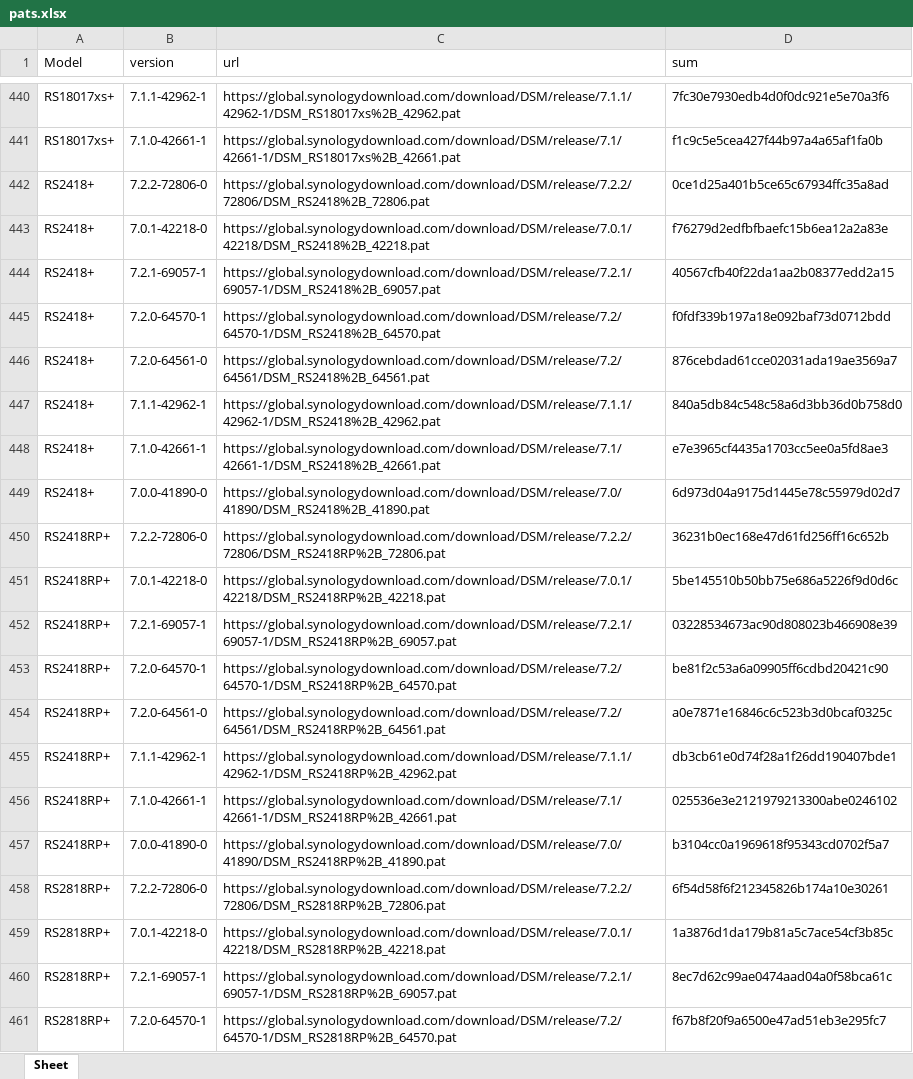
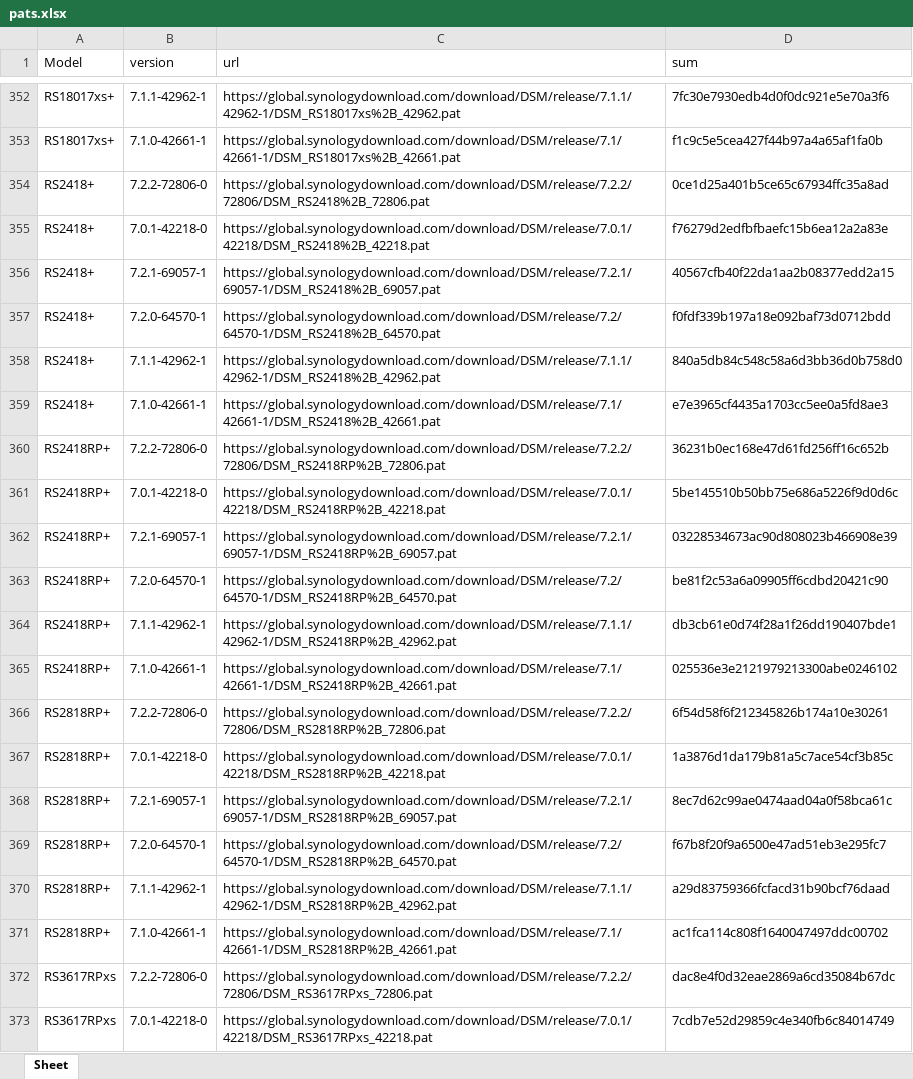
Before and after one commit to RROrg/rr, an Excel workbook: docs/pats.xlsx, sheet Sheet, drawn as a sheet; only a part is shown, gaps mark what is left out; the shorter side is filled out with more unchanged rows; values as stored, in another font and other column widths than the file's, no borders; the diff covers the shown part only; the diff names each change by its address in the sheet, - before the commit and + after, or states it on an @@ line.

```diff
--- a/docs/pats.xlsx (sheet Sheet)
+++ b/docs/pats.xlsx (sheet Sheet)
-row 446: RS2418+ | 7.2.0-64561-0 | https://global.synologydownload.com/download/DSM/release/7.2/64561/DSM_RS2418%2B_64561.pat | 876cebdad61cce02031ada19ae3569a7
-row 449: RS2418+ | 7.0.0-41890-0 | https://global.synologydownload.com/download/DSM/release/7.0/41890/DSM_RS2418%2B_41890.pat | 6d973d04a9175d1445e78c55979d02d7
-row 454: RS2418RP+ | 7.2.0-64561-0 | https://global.synologydownload.com/download/DSM/release/7.2/64561/DSM_RS2418RP%2B_64561.pat | a0e7871e16846c6c523b3d0bcaf0325c
-row 457: RS2418RP+ | 7.0.0-41890-0 | https://global.synologydownload.com/download/DSM/release/7.0/41890/DSM_RS2418RP%2B_41890.pat | b3104cc0a1969618f95343cd0702f5a7
```
Also changed, not shown: 93 removed rows elsewhere in this sheet, docs/addons.xlsx, docs/models.xlsx, 3 other files.
